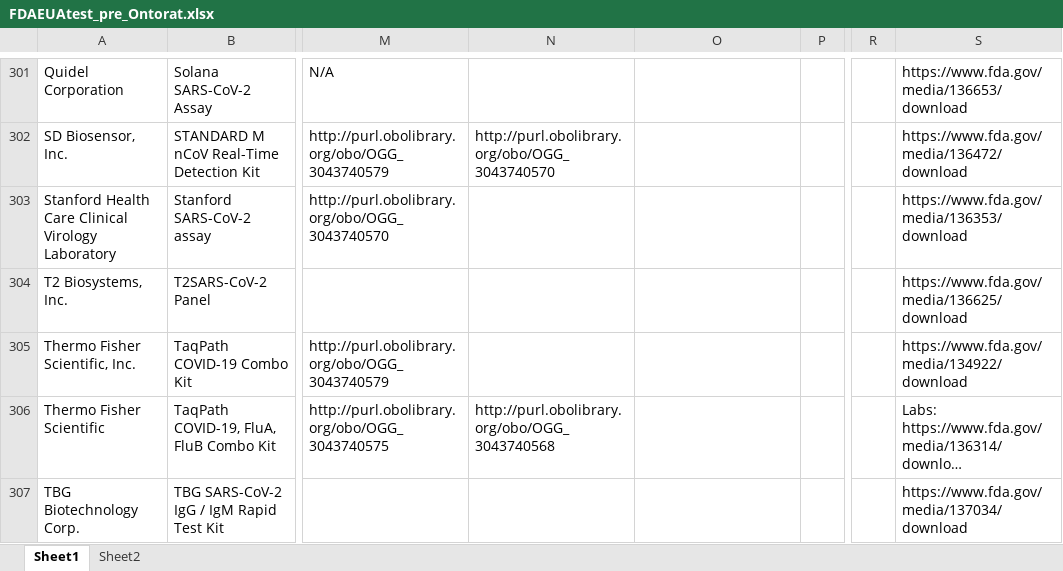
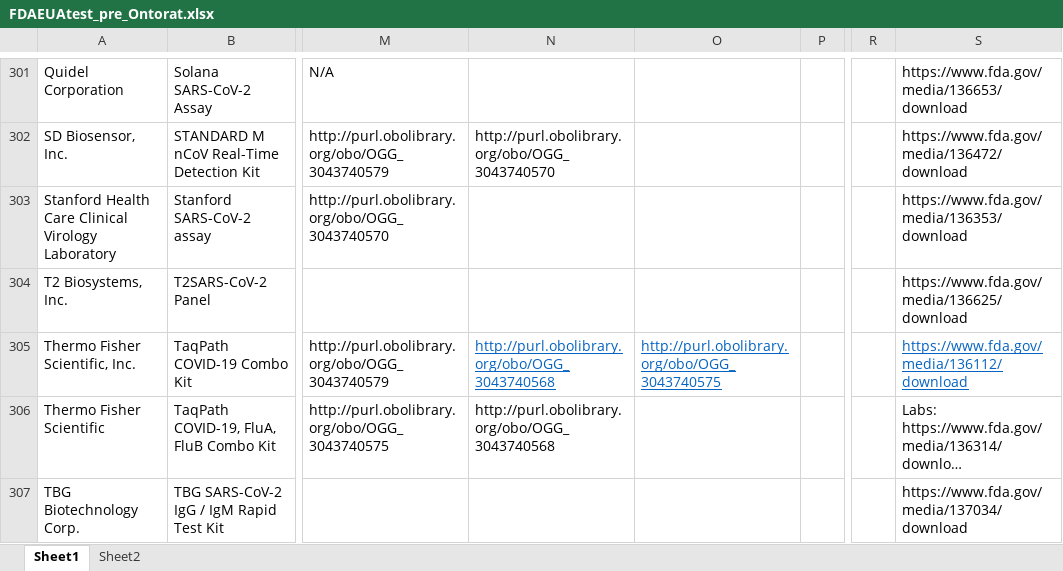
Before and after one commit to CIDO-ontology/cido, an Excel workbook: docs/FDA_EUA tests/FDAEUAtest_pre_Ontorat.xlsx, sheet Sheet1, drawn as a sheet; only a part is shown, gaps mark what is left out; long unchanged cells end in …; values as stored, in another font and other column widths than the file's, no borders; conditional formats not drawn; the diff names each change by its address in the sheet, - before the commit and + after, or states it on an @@ line.

Commit message:
updated TaqPath combo kit, Ontorat input files, and added terms in cido-base
added CLIA laboratory terms, annotation property wikidata_ID, and corrected definition of EUA-authorized use at objective property

```diff
--- a/docs/FDA_EUA tests/FDAEUAtest_pre_Ontorat.xlsx (sheet Sheet1)
+++ b/docs/FDA_EUA tests/FDAEUAtest_pre_Ontorat.xlsx (sheet Sheet1)
-N305: (empty)
+N305: http://purl.obolibrary.org/obo/OGG_3043740568
-O305: (empty)
+O305: http://purl.obolibrary.org/obo/OGG_3043740575
-S305: https://www.fda.gov/media/134922/download
+S305: https://www.fda.gov/media/136112/download
@@ S305 underline: off → on, text colour: black → #0563C1 @@
```
Also changed, not shown: docs/FDA_EUA tests/FDAEUA_v3_Ontorat_q.xlsx, 10 other files.
